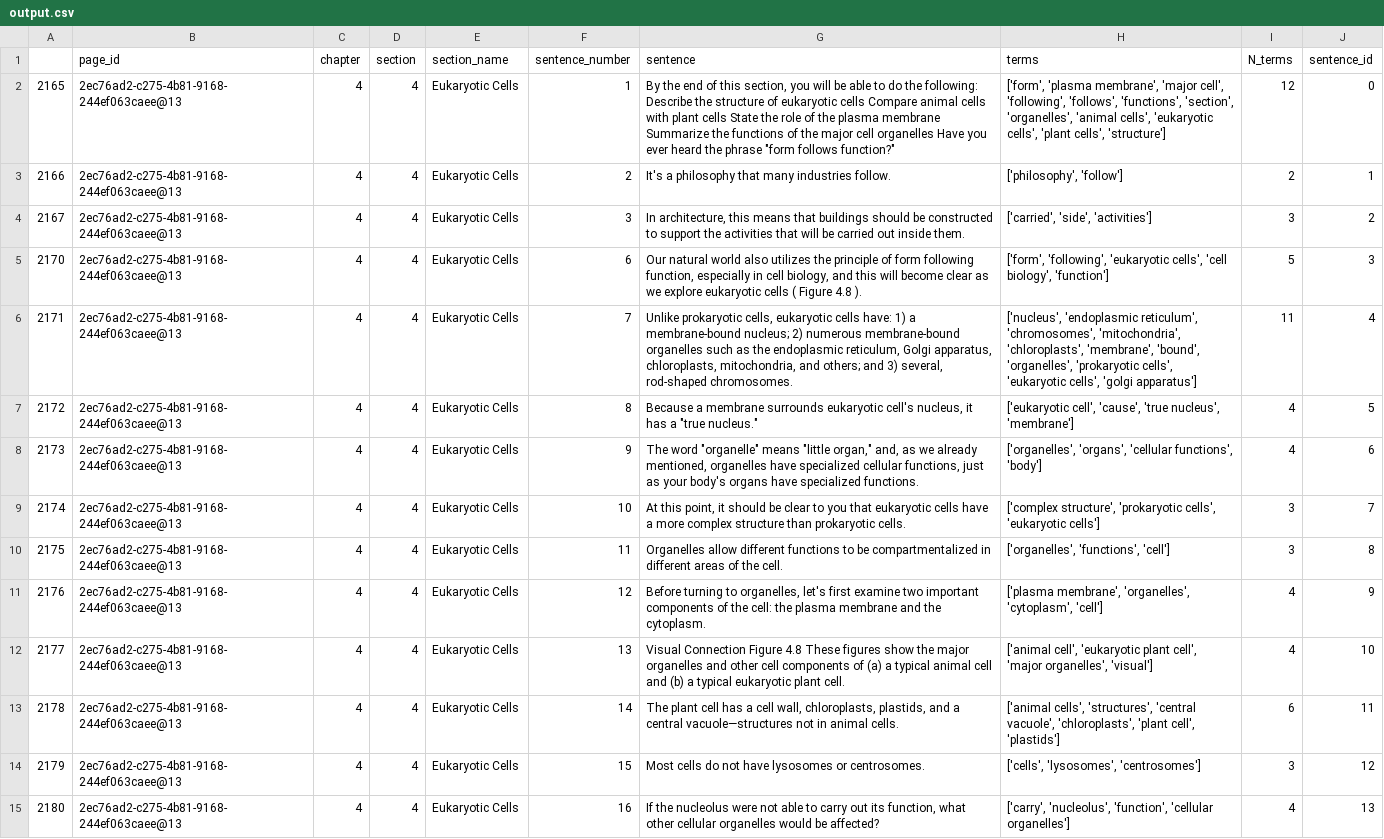
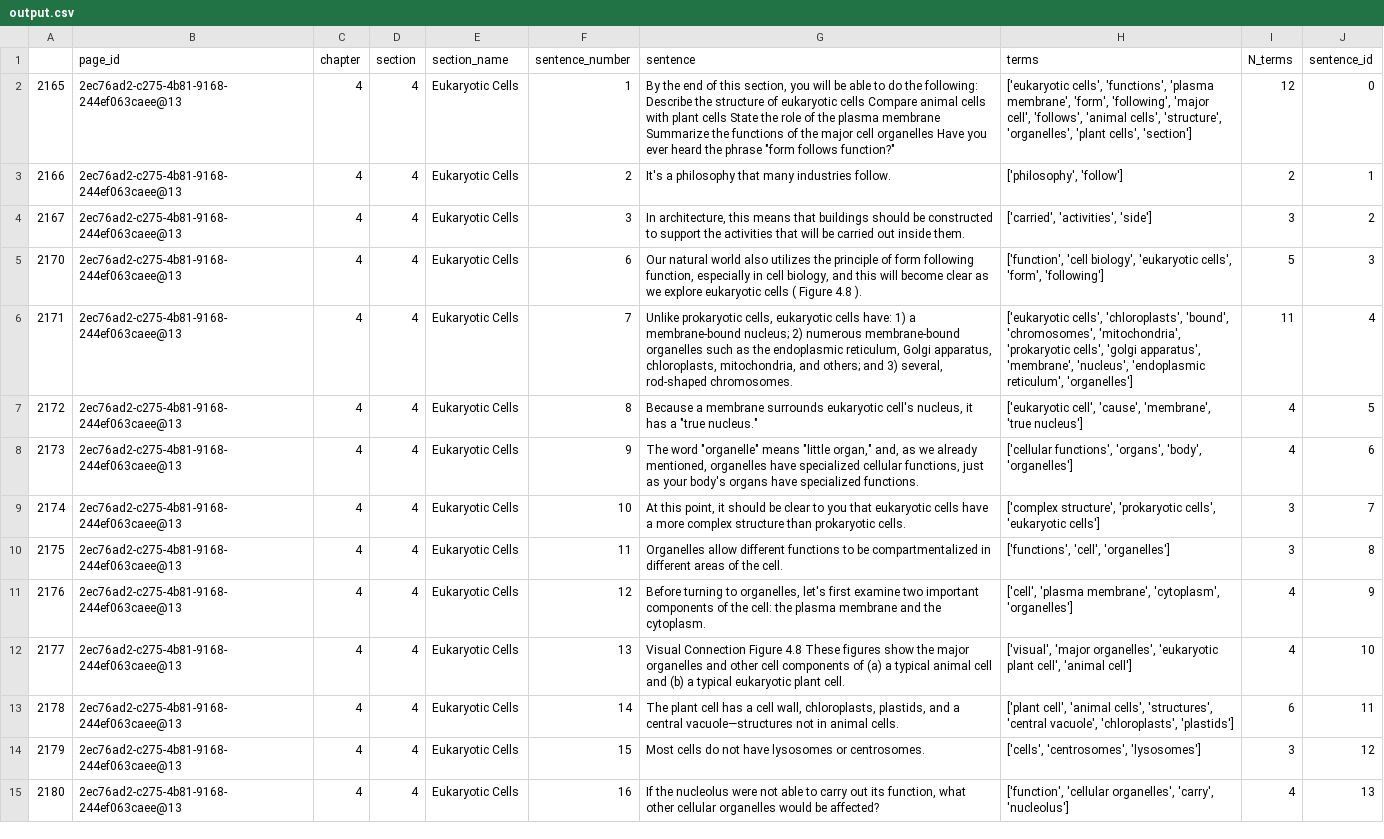
Before and after one commit to openstax/research-wrst, a CSV file: output.csv, drawn as a sheet; only a part is shown; the diff covers the shown part only; the diff names each change by its address in the sheet, - before the commit and + after, or states it on an @@ line.

```diff
--- a/output.csv
+++ b/output.csv
-H2 (terms): ['form', 'plasma membrane', 'major cell', 'following', 'follows', 'functions', 'section', 'organelles', 'animal cells', 'eukaryotic cells', 'plant cells', 'structure']
+H2 (terms): ['eukaryotic cells', 'functions', 'plasma membrane', 'form', 'following', 'major cell', 'follows', 'animal cells', 'structure', 'organelles', 'plant cells', 'section']
-H4 (terms): ['carried', 'side', 'activities']
+H4 (terms): ['carried', 'activities', 'side']
-H5 (terms): ['form', 'following', 'eukaryotic cells', 'cell biology', 'function']
+H5 (terms): ['function', 'cell biology', 'eukaryotic cells', 'form', 'following']
-H6 (terms): ['nucleus', 'endoplasmic reticulum', 'chromosomes', 'mitochondria', 'chloroplasts', 'membrane', 'bound', 'organelles', 'prokaryotic cells', 'eukaryotic cells', 'golgi apparatus']
+H6 (terms): ['eukaryotic cells', 'chloroplasts', 'bound', 'chromosomes', 'mitochondria', 'prokaryotic cells', 'golgi apparatus', 'membrane', 'nucleus', 'endoplasmic reticulum', 'organelles']
-H7 (terms): …cell', 'cause', 'true nucleus', 'membrane']
+H7 (terms): …cell', 'cause', 'membrane', 'true nucleus']
-H8 (terms): ['organelles', 'organs', 'cellular functions', 'body']
+H8 (terms): ['cellular functions', 'organs', 'body', 'organelles']
-H10 (terms): ['organelles', 'functions', 'cell']
+H10 (terms): ['functions', 'cell', 'organelles']
-H11 (terms): ['plasma membrane', 'organelles', 'cytoplasm', 'cell']
+H11 (terms): ['cell', 'plasma membrane', 'cytoplasm', 'organelles']
-H12 (terms): ['animal cell', 'eukaryotic plant cell', 'major organelles', 'visual']
+H12 (terms): ['visual', 'major organelles', 'eukaryotic plant cell', 'animal cell']
-H13 (terms): ['animal cells', 'structures', 'central vacuole', 'chloroplasts', 'plant cell', 'plastids']
+H13 (terms): ['plant cell', 'animal cells', 'structures', 'central vacuole', 'chloroplasts', 'plastids']
-H14 (terms): ['cells', 'lysosomes', 'centrosomes']
+H14 (terms): ['cells', 'centrosomes', 'lysosomes']
-H15 (terms): ['carry', 'nucleolus', 'function', 'cellular organelles']
+H15 (terms): ['function', 'cellular organelles', 'carry', 'nucleolus']
```
Also changed, not shown: 125 edited cells elsewhere in this file, 1 other file.
